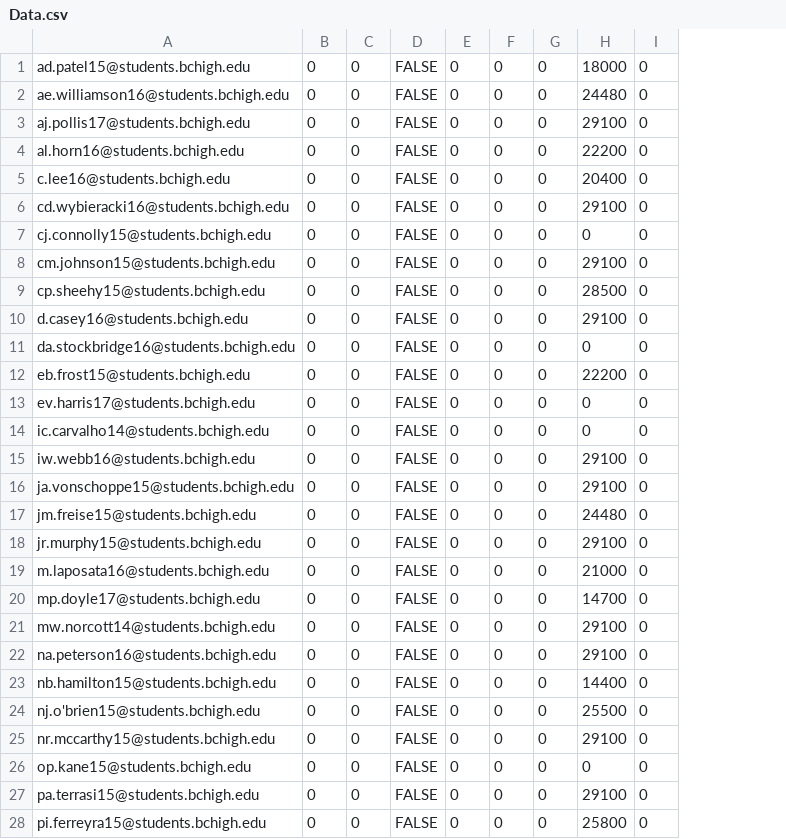
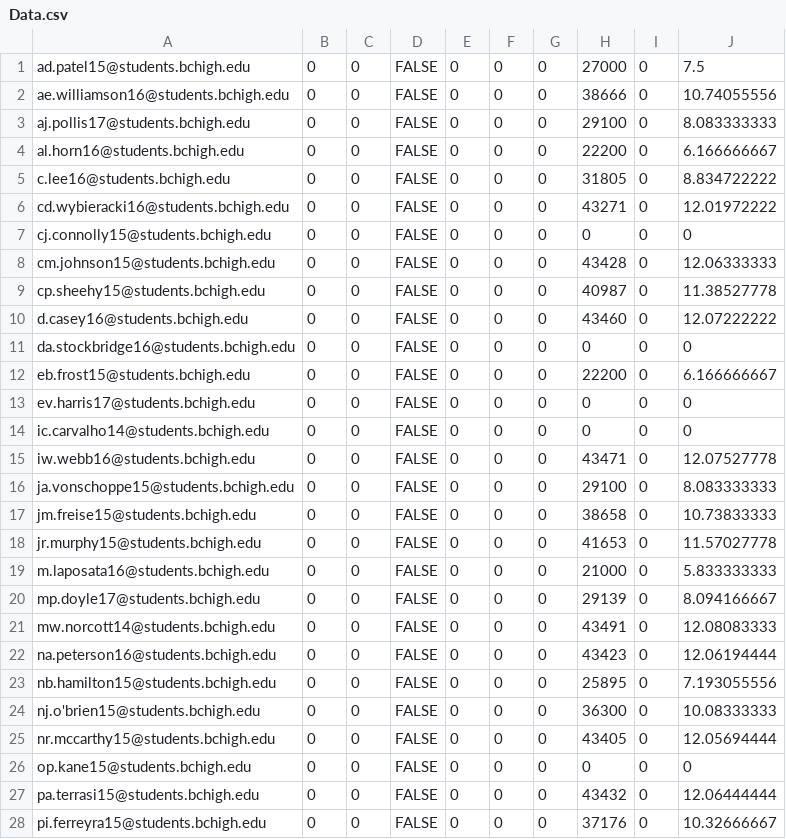
Before and after one commit to prifken/robotics3958, a CSV file: Application/Data/Data.csv, drawn as a sheet; only a part is shown; the diff covers the shown part only; the diff names each change by its address in the sheet, - before the commit and + after, or states it on an @@ line.

```diff
--- a/Application/Data/Data.csv
+++ b/Application/Data/Data.csv
+column J, rows 1-28: 7.5 | 10.74055556 | 8.083333333 | 6.166666667 | 8.834722222 | 12.01972222 | 0 | 12.06333333 | 11.38527778 | 12.07222222 | 0 | 6.166666667 | 0 | 0 | 12.07527778 | 8.083333333 | 10.73833333 | 11.57027778 | 5.833333333 | 8.094166667 | 12.08083333 | 12.06194444 | 7.193055556 | 10.08333333 | 12.05694444 | 0 | 12.06444444 | 10.32666667
-H1: 18000
+H1: 27000
-H2: 24480
+H2: 38666
-H5: 20400
+H5: 31805
-H6: 29100
+H6: 43271
-H8: 29100
+H8: 43428
-H9: 28500
+H9: 40987
-H10: 29100
+H10: 43460
-H15: 29100
+H15: 43471
-H17: 24480
+H17: 38658
-H18: 29100
+H18: 41653
-H20: 14700
+H20: 29139
-H21: 29100
+H21: 43491
-H22: 29100
+H22: 43423
-H23: 14400
+H23: 25895
-H24: 25500
+H24: 36300
-H25: 29100
+H25: 43405
-H27: 29100
+H27: 43432
-H28: 25800
+H28: 37176
```
Also changed, not shown: 7 edited cells elsewhere in this file, 6 other files.
